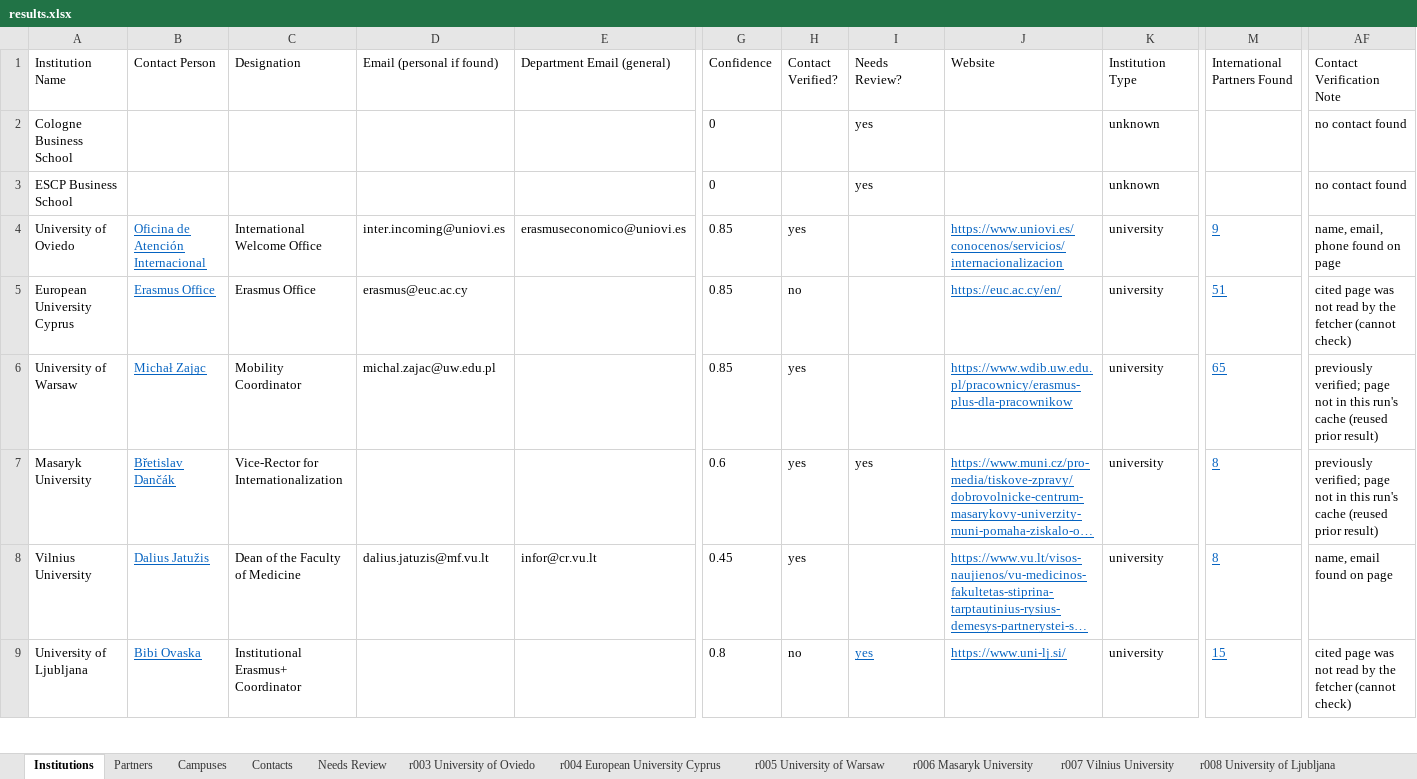
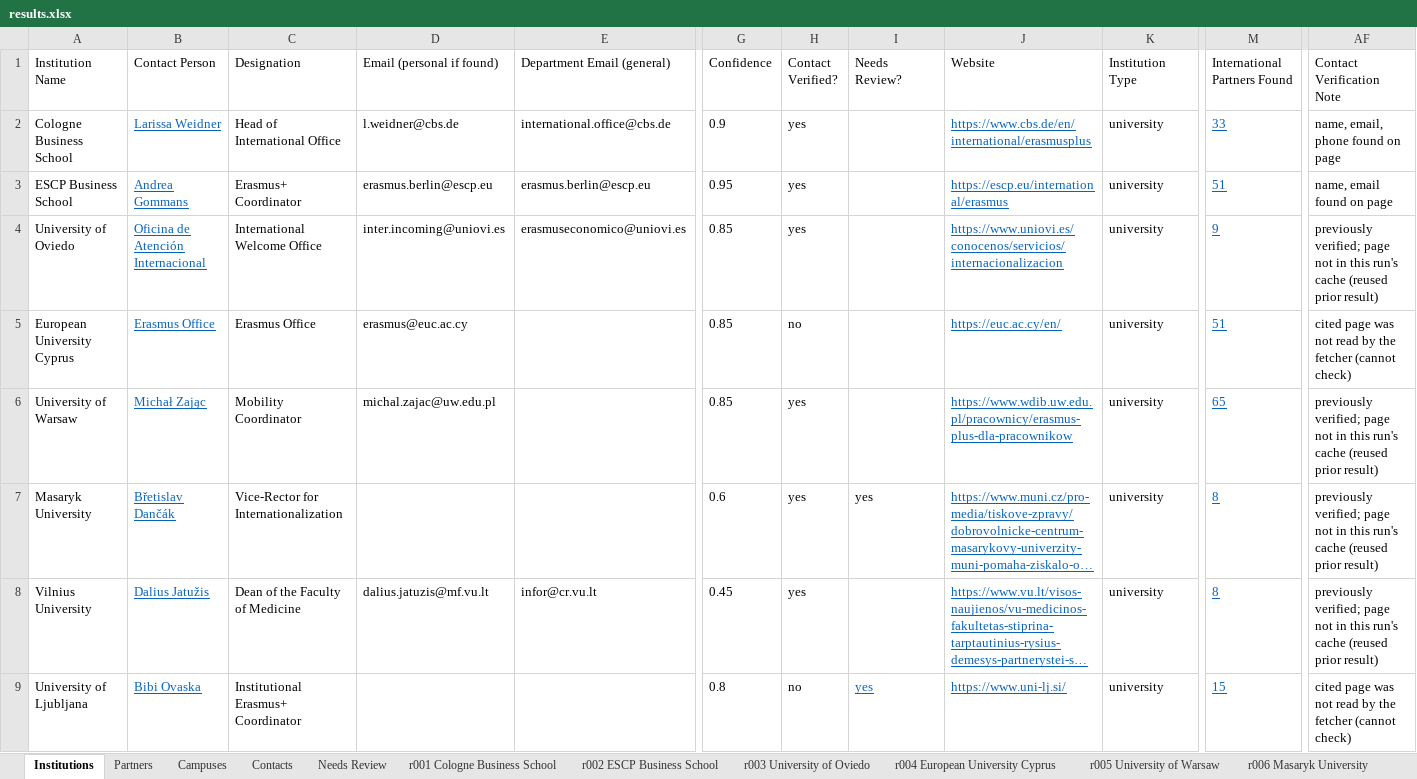
Before and after one commit to mhuzaifawebdev/paragon-automations, an Excel workbook: data_hei/batch-20260930-0124/results.xlsx, sheet Institutions, drawn as a sheet; only a part is shown, gaps mark what is left out; long unchanged cells end in …; values as stored, in another font and other column widths than the file's, no borders; the diff covers the shown part only; the diff names each change by its address in the sheet, - before the commit and + after, or states it on an @@ line.

```diff
--- a/data_hei/batch-20260930-0124/results.xlsx (sheet Institutions)
+++ b/data_hei/batch-20260930-0124/results.xlsx (sheet Institutions)
+sheet tab: r001 Cologne Business School
+sheet tab: r002 ESCP Business School
-B2 (Contact Person): (empty)
+B2 (Contact Person): Larissa Weidner
-C2 (Designation): (empty)
+C2 (Designation): Head of International Office
-D2 (Email (personal if found)): (empty)
+D2 (Email (personal if found)): l.weidner@cbs.de
-E2 (Department Email (general)): (empty)
+E2 (Department Email (general)): international.office@cbs.de
-G2 (Confidence): 0
+G2 (Confidence): 0.9
-H2:H3 (Contact Verified?): (empty)
+H2:H3 (Contact Verified?): yes
-I2:I3 (Needs Review?): yes
+I2:I3 (Needs Review?): (empty)
-J2 (Website): (empty)
+J2 (Website): https://www.cbs.de/en/international/erasmusplus
-K2:K3 (Institution Type): unknown
+K2:K3 (Institution Type): university
-M2 (International Partners Found): (empty)
+M2 (International Partners Found): 33
-AF2 (Contact Verification Note): no contact found
+AF2 (Contact Verification Note): name, email, phone found on page
-B3 (Contact Person): (empty)
+B3 (Contact Person): Andrea Gommans
-C3 (Designation): (empty)
+C3 (Designation): Erasmus+ Coordinator
-D3 (Email (personal if found)): (empty)
+D3 (Email (personal if found)): erasmus.berlin@escp.eu
-E3 (Department Email (general)): (empty)
+E3 (Department Email (general)): erasmus.berlin@escp.eu
-G3 (Confidence): 0
+G3 (Confidence): 0.95
-J3 (Website): (empty)
+J3 (Website): https://escp.eu/international/erasmus
-M3 (International Partners Found): (empty)
+M3 (International Partners Found): 51
-AF3 (Contact Verification Note): no contact found
+AF3 (Contact Verification Note): name, email found on page
-AF4 (Contact Verification Note): name, email, phone found on page
+AF4 (Contact Verification Note): previously verified; page not in this run's cache (reused prior result)
-AF8 (Contact Verification Note): name, email found on page
+AF8 (Contact Verification Note): previously verified; page not in this run's cache (reused prior result)
```
Also changed, not shown: 56 edited cells elsewhere in this sheet, sheet Partners, sheet Campuses, sheet Contacts, other sheet tabs, 5 other files.
